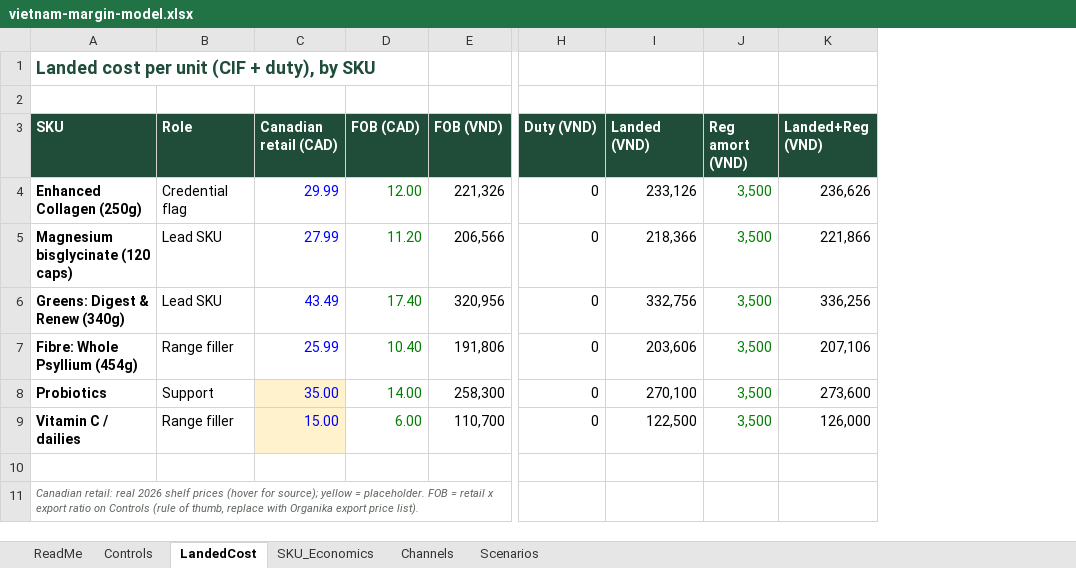
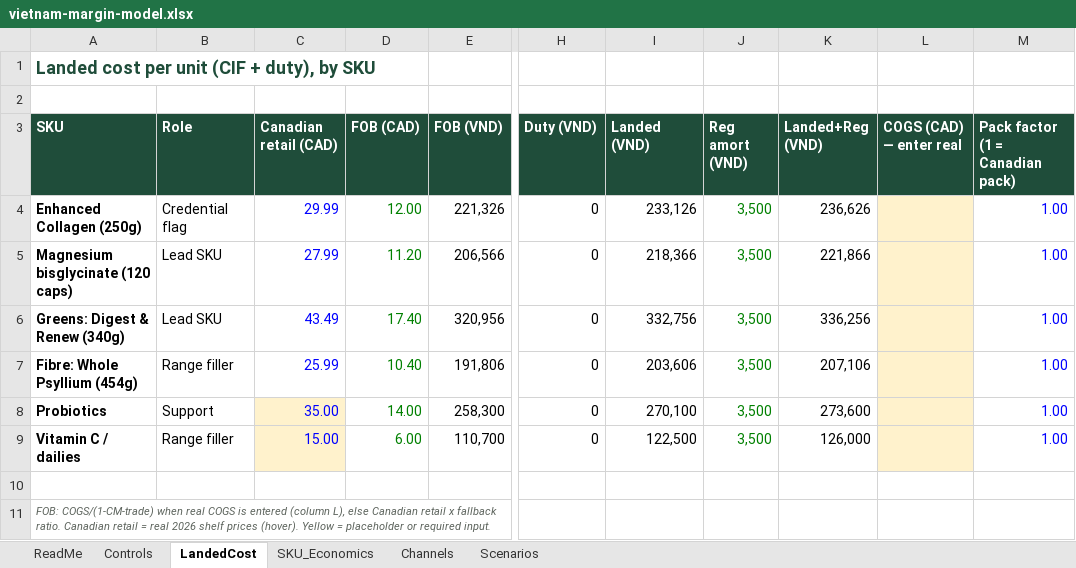
Before and after one commit to louisnto-cloud/my-first-project, an Excel workbook: vietnam-margin-model.xlsx, sheet LandedCost, drawn as a sheet; only a part is shown, gaps mark what is left out; values as stored, in another font and other column widths than the file's, no borders; the diff names each change by its address in the sheet, - before the commit and + after, or states it on an @@ line.

```diff
--- a/vietnam-margin-model.xlsx (sheet LandedCost)
+++ b/vietnam-margin-model.xlsx (sheet LandedCost)
+column L (COGS (CAD) — enter real), empty
+column M (Pack factor (1 = Canadian pack)), rows 4-9: all 1.00
-A11 (SKU): Canadian retail: real 2026 shelf prices (hover for source); yellow = placeholder. FOB = retail x export ratio on Controls (rule of thumb, replace with Organika export price list).
+A11 (SKU): FOB: COGS/(1-CM-trade) when real COGS is entered (column L), else Canadian retail x fallback ratio. Canadian retail = real 2026 shelf prices (hover). Yellow = placeholder or required input.
```
Also changed, not shown: sheet Controls, sheet SKU_Economics, sheet ReadMe, formulas that keep their value.
